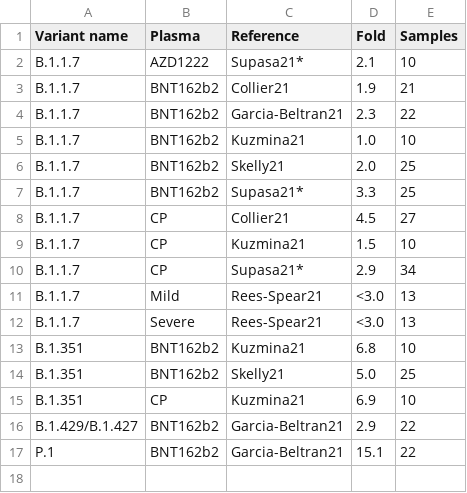
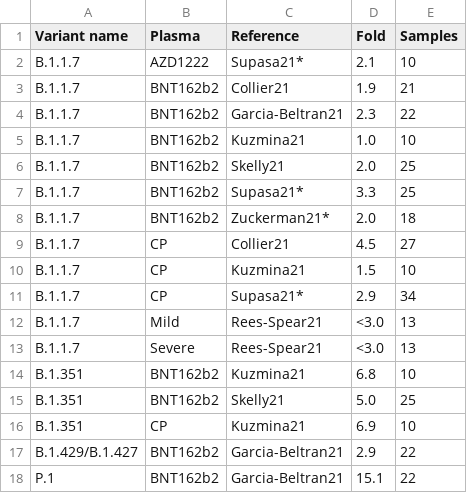
Before and after one commit to hivdb/covid-drdb-reports, a CSV file: susceptibility-data_files/table/table_plasma_variant_aggre.csv, drawn as a sheet; the diff names each change by its address in the sheet, - before the commit and + after, or states it on an @@ line.

Commit message:
add zuckerman21

```diff
--- a/susceptibility-data_files/table/table_plasma_variant_aggre.csv
+++ b/susceptibility-data_files/table/table_plasma_variant_aggre.csv
+row 8: B.1.1.7 | BNT162b2 | Zuckerman21* | 2.0 | 18
```
Also changed, not shown: susceptibility-data_files/table/table_summary.csv, 2 other files.
